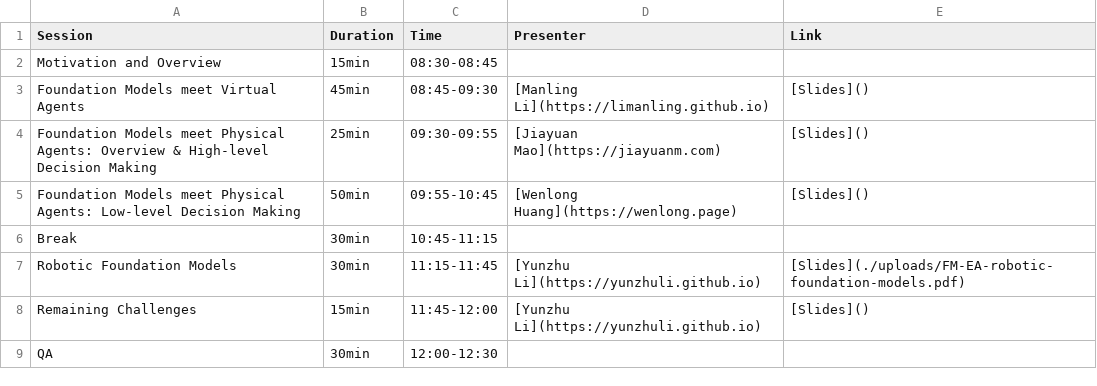
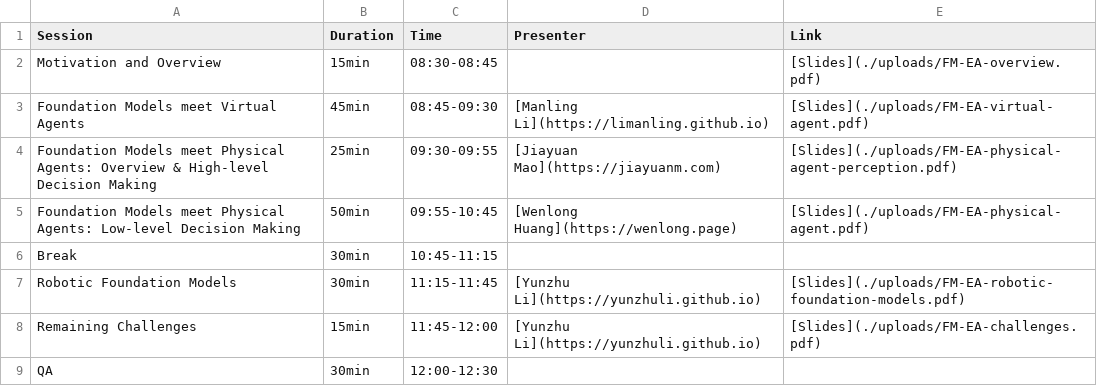
Before and after one commit to foundation-models-meet-embodied-agents/foundation-models-meet-embodied-agents.github.io, a CSV file: home/schedule.csv, drawn as a sheet.

```diff
--- a/home/schedule.csv
+++ b/home/schedule.csv
@@ -1,9 +1,9 @@
 Session,Duration,Time,Presenter,Link
-Motivation and Overview,15min,08:30-08:45,,""
-Foundation Models meet Virtual Agents,45min,08:45-09:30,"[Manling Li](https://limanling.github.io)","[Slides]()"
-"Foundation Models meet Physical Agents: Overview & High-level Decision Making",25min,09:30-09:55,"[Jiayuan Mao](https://jiayuanm.com)","[Slides]()"
-"Foundation Models meet Physical Agents: Low-level Decision Making",50min,09:55-10:45,"[Wenlong Huang](https://wenlong.page)","[Slides]()"
+Motivation and Overview,15min,08:30-08:45,,"[Slides](./uploads/FM-EA-overview.pdf)"
+Foundation Models meet Virtual Agents,45min,08:45-09:30,"[Manling Li](https://limanling.github.io)","[Slides](./uploads/FM-EA-virtual-agent.pdf)"
+"Foundation Models meet Physical Agents: Overview & High-level Decision Making",25min,09:30-09:55,"[Jiayuan Mao](https://jiayuanm.com)","[Slides](./uploads/FM-EA-physical-agent-perception.pdf)"
+"Foundation Models meet Physical Agents: Low-level Decision Making",50min,09:55-10:45,"[Wenlong Huang](https://wenlong.page)","[Slides](./uploads/FM-EA-physical-agent.pdf)"
 Break,30min,10:45-11:15,,""
 Robotic Foundation Models,30min,11:15-11:45,"[Yunzhu Li](https://yunzhuli.github.io)","[Slides](./uploads/FM-EA-robotic-foundation-models.pdf)"
-Remaining Challenges,15min,11:45-12:00,"[Yunzhu Li](https://yunzhuli.github.io)","[Slides]()"
+Remaining Challenges,15min,11:45-12:00,"[Yunzhu Li](https://yunzhuli.github.io)","[Slides](./uploads/FM-EA-challenges.pdf)"
 QA,30min,12:00-12:30,,""
```
Also changed, not shown: 1 other file.
